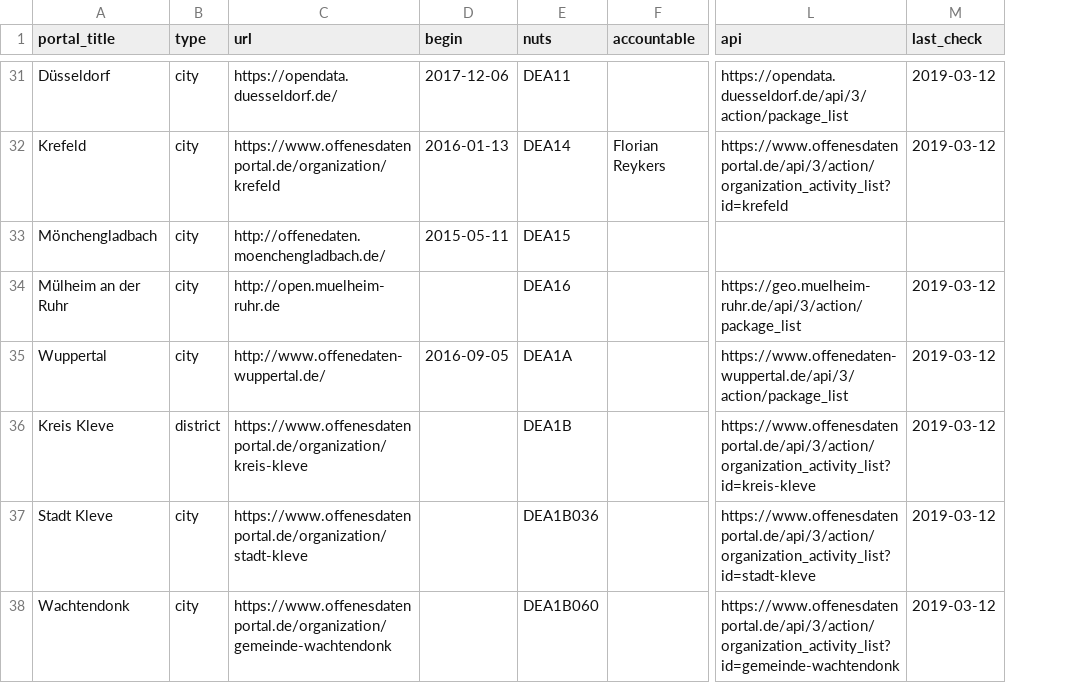
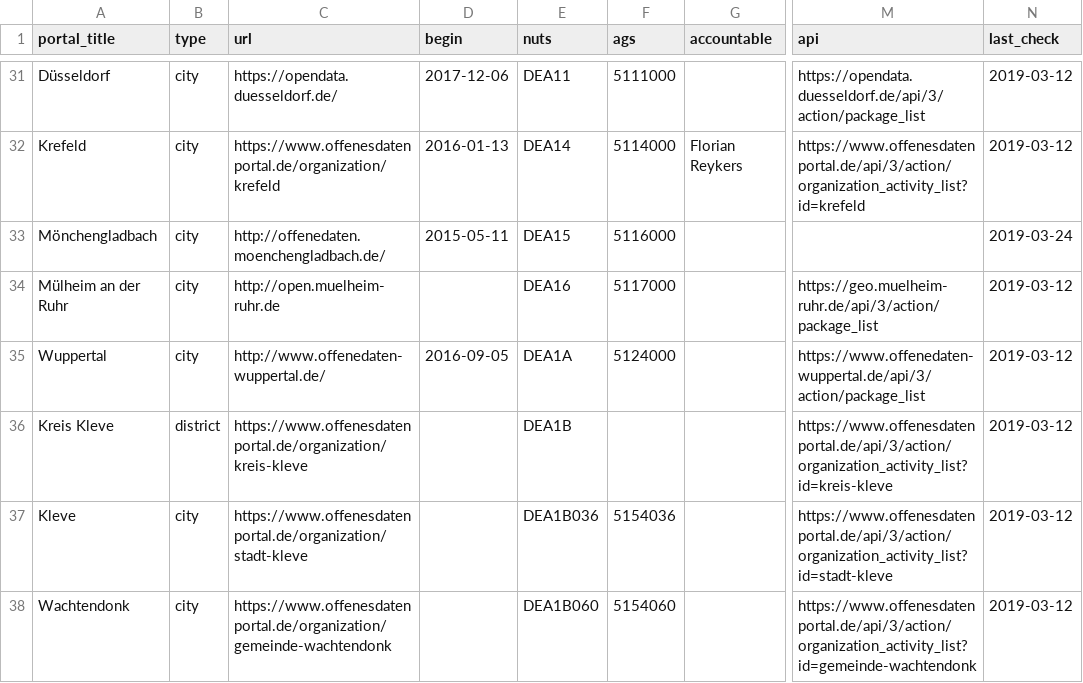
Before and after one commit to tursics/open-data-atlas, a CSV file: data/opendataportals-de.csv, drawn as a sheet; only a part is shown, gaps mark what is left out; addresses are those after the commit; the diff covers the shown part only; the diff names each change by its address in the sheet, - before the commit and + after, or states it on an @@ line.

Commit message:
add AGS row

```diff
--- a/data/opendataportals-de.csv
+++ b/data/opendataportals-de.csv
+column F (ags), rows 31-38: 5111000 | 5114000 | 5116000 | 5117000 | 5124000 |  | 5154036 | 5154060
-N33 (last_check): (empty)
+N33 (last_check): 2019-03-24
-A37 (portal_title): Stadt Kleve
+A37 (portal_title): Kleve
```
Also changed, not shown: 1 added row and 12 edited cells elsewhere in this file.
